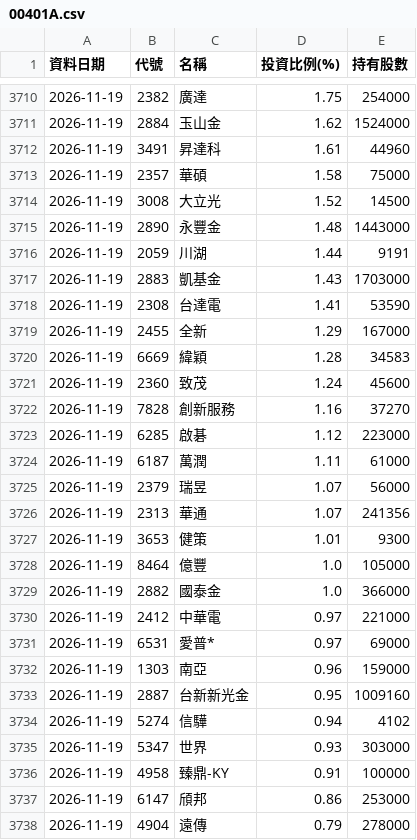
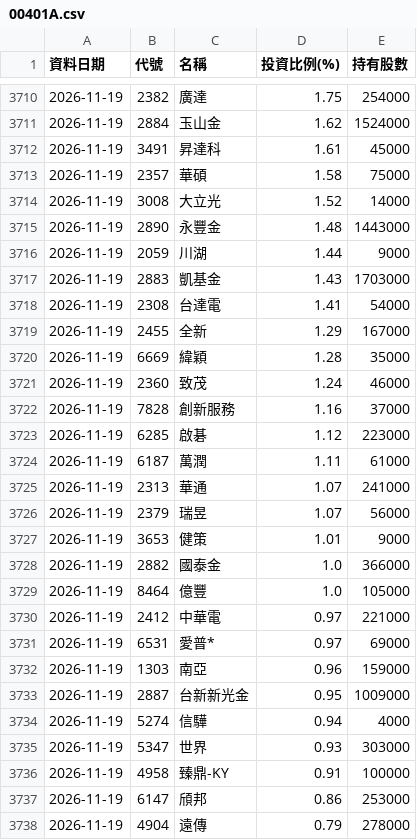
Before and after one commit to Ken61089/etf-tracker, a CSV file: docs/archive/00401A.csv, drawn as a sheet; only a part is shown, gaps mark what is left out; the diff covers the shown part only.

```diff
--- a/docs/archive/00401A.csv
+++ b/docs/archive/00401A.csv
@@ -3711,20 +3711,20 @@
 2026-11-19,2884,玉山金,1.62,1524000
-2026-11-19,3491,昇達科,1.61,44960
+2026-11-19,3491,昇達科,1.61,45000
 2026-11-19,2357,華碩,1.58,75000
-2026-11-19,3008,大立光,1.52,14500
+2026-11-19,3008,大立光,1.52,14000
 2026-11-19,2890,永豐金,1.48,1443000
-2026-11-19,2059,川湖,1.44,9191
+2026-11-19,2059,川湖,1.44,9000
 2026-11-19,2883,凱基金,1.43,1703000
-2026-11-19,2308,台達電,1.41,53590
+2026-11-19,2308,台達電,1.41,54000
 2026-11-19,2455,全新,1.29,167000
-2026-11-19,6669,緯穎,1.28,34583
-2026-11-19,2360,致茂,1.24,45600
-2026-11-19,7828,創新服務,1.16,37270
+2026-11-19,6669,緯穎,1.28,35000
+2026-11-19,2360,致茂,1.24,46000
+2026-11-19,7828,創新服務,1.16,37000
 2026-11-19,6285,啟碁,1.12,223000
 2026-11-19,6187,萬潤,1.11,61000
+2026-11-19,2313,華通,1.07,241000
 2026-11-19,2379,瑞昱,1.07,56000
-2026-11-19,2313,華通,1.07,241356
-2026-11-19,3653,健策,1.01,9300
+2026-11-19,3653,健策,1.01,9000
+2026-11-19,2882,國泰金,1.0,366000
 2026-11-19,8464,億豐,1.0,105000
-2026-11-19,2882,國泰金,1.0,366000
 2026-11-19,2412,中華電,0.97,221000
@@ -3732,4 +3732,4 @@
 2026-11-19,1303,南亞,0.96,159000
-2026-11-19,2887,台新新光金,0.95,1009160
-2026-11-19,5274,信驊,0.94,4102
+2026-11-19,2887,台新新光金,0.95,1009000
+2026-11-19,5274,信驊,0.94,4000
 2026-11-19,5347,世界,0.93,303000
```
Also changed, not shown: 12 edited cells elsewhere in this file, docs/archive/00993A.csv, 8 other files.
